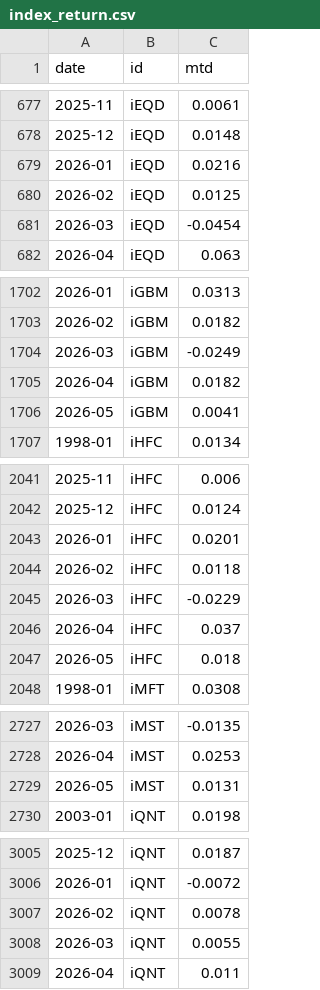
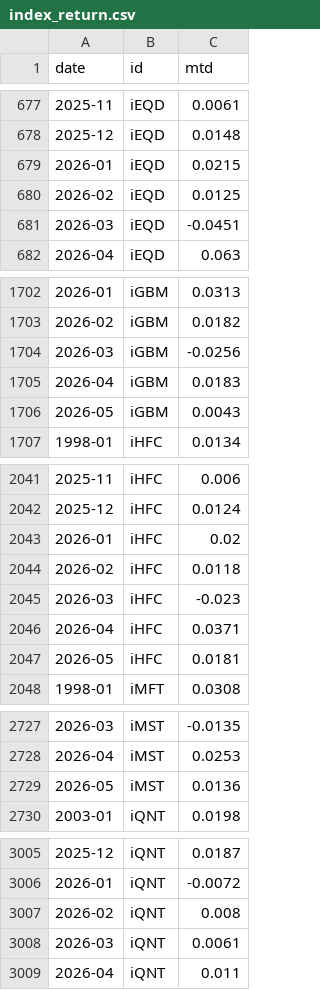
Before and after one commit to pivotalpath/publicdata, a CSV file: index_return.csv, drawn as a sheet; only a part is shown, gaps mark what is left out.

Commit message:
update index_return.csv 2026-07-09

```diff
--- a/index_return.csv
+++ b/index_return.csv
@@ -678,5 +678,5 @@ date,id,mtd
 2025-12,iEQD,0.0148
-2026-01,iEQD,0.0216
+2026-01,iEQD,0.0215
 2026-02,iEQD,0.0125
-2026-03,iEQD,-0.0454
+2026-03,iEQD,-0.0451
 2026-04,iEQD,0.063
@@ -1703,5 +1703,5 @@ date,id,mtd
 2026-02,iGBM,0.0182
-2026-03,iGBM,-0.0249
-2026-04,iGBM,0.0182
-2026-05,iGBM,0.0041
+2026-03,iGBM,-0.0256
+2026-04,iGBM,0.0183
+2026-05,iGBM,0.0043
 1998-01,iHFC,0.0134
@@ -2042,7 +2042,7 @@ date,id,mtd
 2025-12,iHFC,0.0124
-2026-01,iHFC,0.0201
+2026-01,iHFC,0.02
 2026-02,iHFC,0.0118
-2026-03,iHFC,-0.0229
-2026-04,iHFC,0.037
-2026-05,iHFC,0.018
+2026-03,iHFC,-0.023
+2026-04,iHFC,0.0371
+2026-05,iHFC,0.0181
 1998-01,iMFT,0.0308
@@ -2728,3 +2728,3 @@ date,id,mtd
 2026-04,iMST,0.0253
-2026-05,iMST,0.0131
+2026-05,iMST,0.0136
 2003-01,iQNT,0.0198
@@ -3006,4 +3006,4 @@ date,id,mtd
 2026-01,iQNT,-0.0072
-2026-02,iQNT,0.0078
-2026-03,iQNT,0.0055
+2026-02,iQNT,0.008
+2026-03,iQNT,0.0061
 2026-04,iQNT,0.011
```
